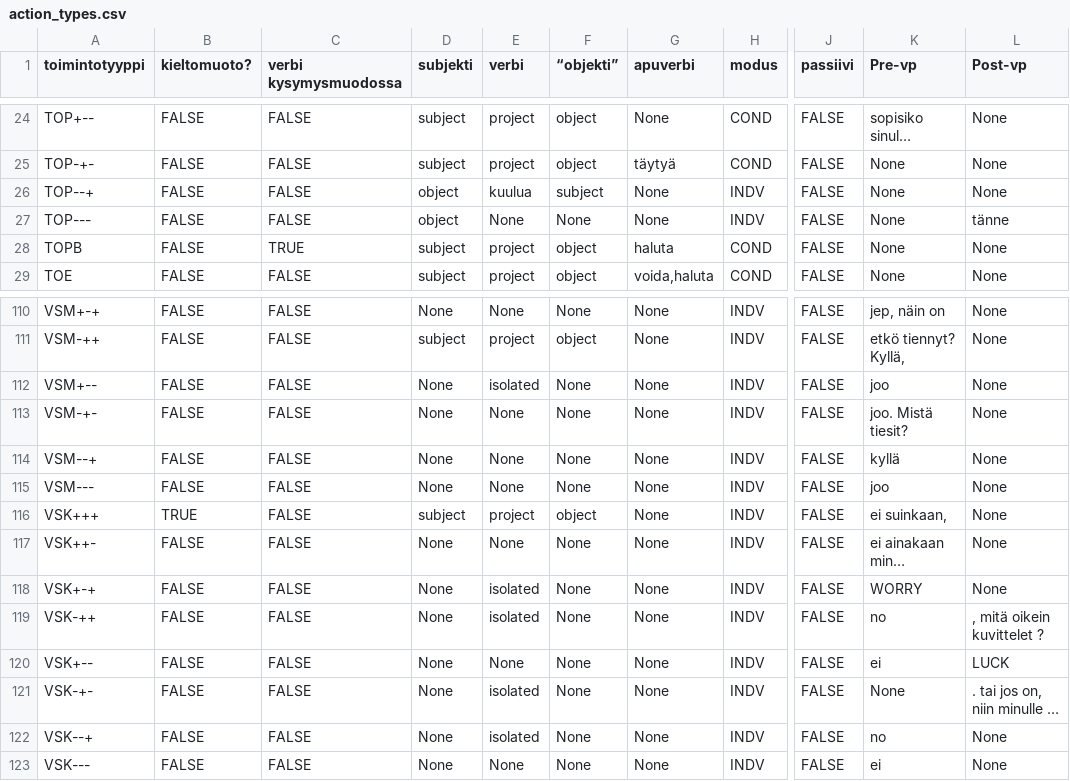
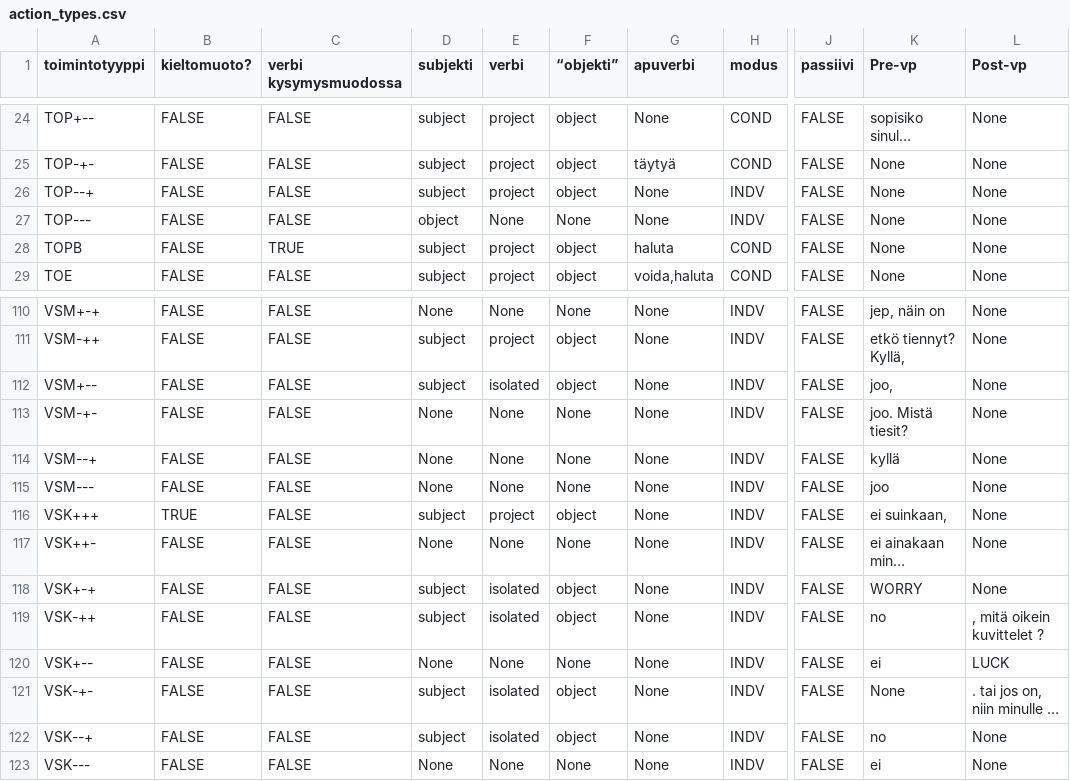
Before and after one commit to iorena/dramaturg.io, a CSV file: data/action_types.csv, drawn as a sheet; only a part is shown, gaps mark what is left out; long unchanged cells end in …; the diff names each change by its address in the sheet, - before the commit and + after, or states it on an @@ line.

```diff
--- a/data/action_types.csv
+++ b/data/action_types.csv
-D26 (subjekti): object
+D26 (subjekti): subject
-E26 (verbi): kuulua
+E26 (verbi): project
-F26 (“objekti”): subject
+F26 (“objekti”): object
-L27 (Post-vp): tänne
+L27 (Post-vp): None
-D112 (subjekti): None
+D112 (subjekti): subject
-F112 (“objekti”): None
+F112 (“objekti”): object
-K112 (Pre-vp): joo
+K112 (Pre-vp): joo,
-D118:D119 (subjekti): None
+D118:D119 (subjekti): subject
-F118:F119 (“objekti”): None
+F118:F119 (“objekti”): object
-D121:D122 (subjekti): None
+D121:D122 (subjekti): subject
-F121:F122 (“objekti”): None
+F121:F122 (“objekti”): object
```
Also changed, not shown: 3 other files.
